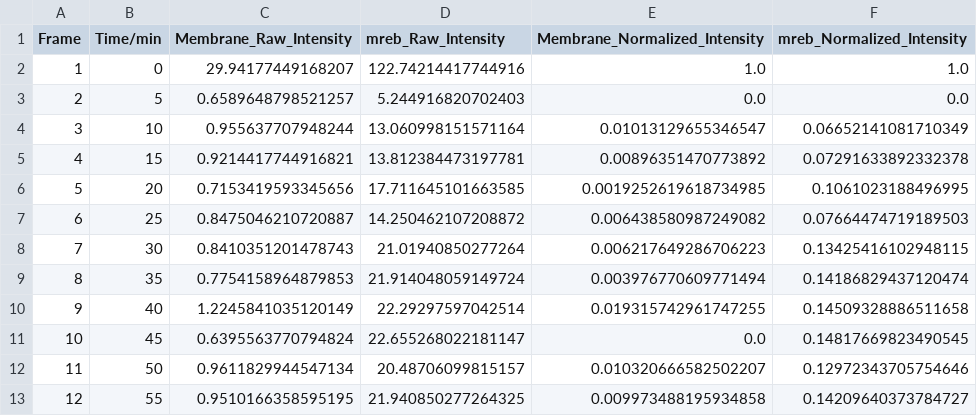
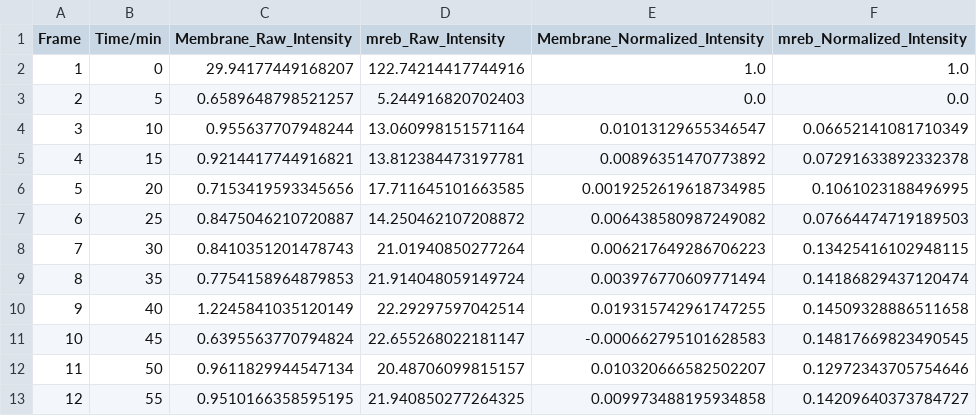
Before and after one commit to BioProgramming-Lab/GEAR_data_analysis, a CSV file: FigS4B/02_FigS4B_plot_output/FigS4B_intensity_data.csv, drawn as a sheet.

Commit message:
fix: correct normalized CSV exports for Fig1H and FigS3F

```diff
--- a/FigS4B/02_FigS4B_plot_output/FigS4B_intensity_data.csv
+++ b/FigS4B/02_FigS4B_plot_output/FigS4B_intensity_data.csv
@@ -10,3 +10,3 @@ Frame,Time/min,Membrane_Raw_Intensity,mreb_Raw_Intensity,Membrane_Normalized_Int
 9,40,1.2245841035120149,22.29297597042514,0.019315742961747255,0.14509328886511658
-10,45,0.6395563770794824,22.655268022181147,0.0,0.14817669823490545
+10,45,0.6395563770794824,22.655268022181147,-0.000662795101628583,0.14817669823490545
 11,50,0.9611829944547134,20.48706099815157,0.010320666582502207,0.12972343705754646
```
Also changed, not shown: FigS4D/02_FigS4D_plot_output/FigS4D.csv, 11 other files.
